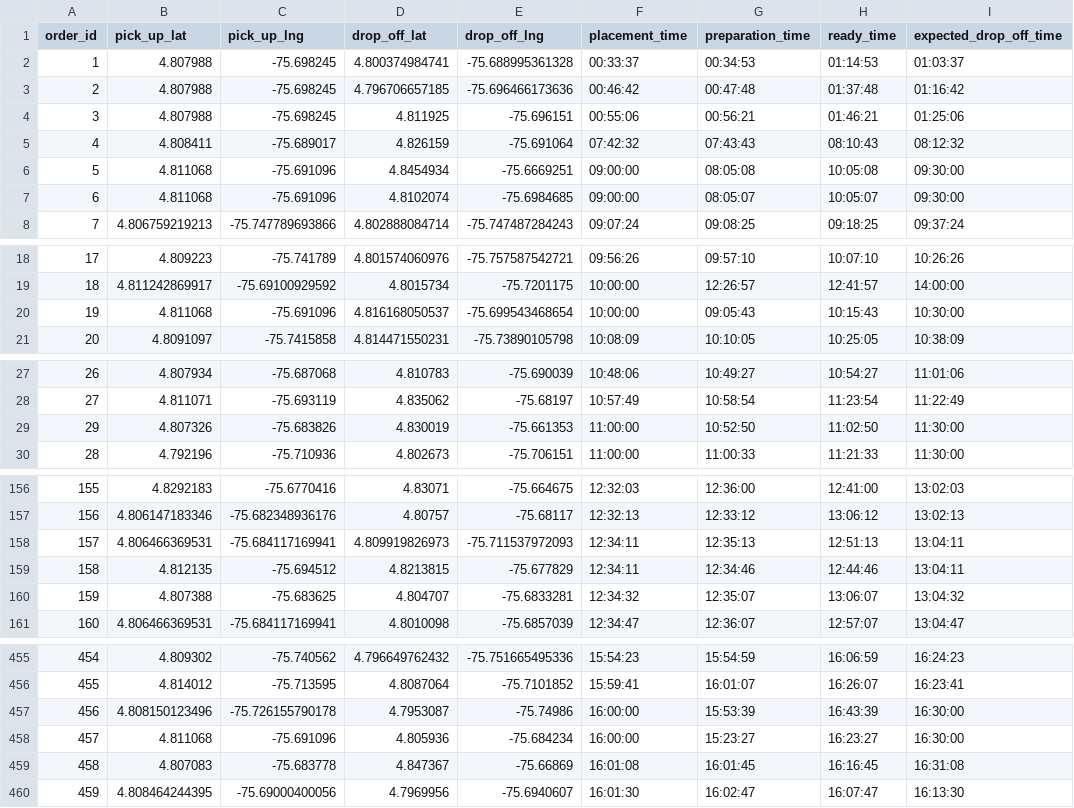
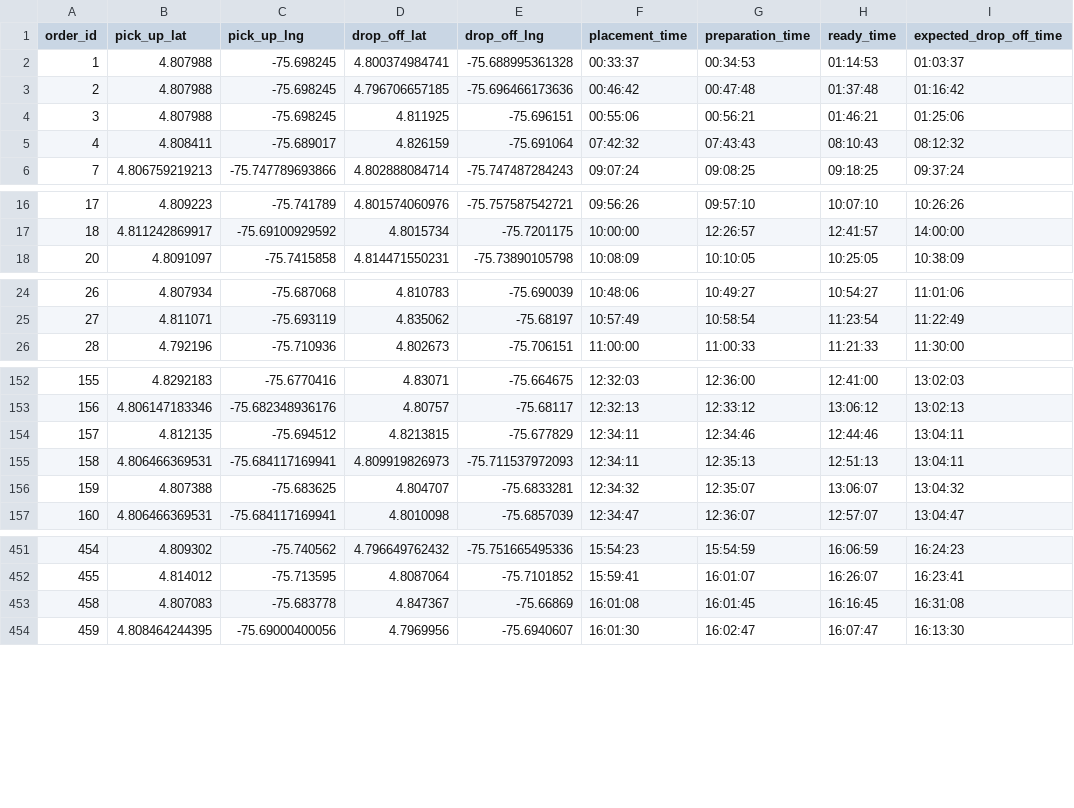
Before and after one commit to sebastian-quintero/mdrp-sim, a CSV file: instances/4/orders.csv, drawn as a sheet; only a part is shown, gaps mark what is left out; removed rows and columns are numbered as before the commit, all else as after; the diff covers the shown part only; the diff names each change by its address in the sheet, - before the commit and + after, or states it on an @@ line.

```diff
--- a/instances/4/orders.csv
+++ b/instances/4/orders.csv
-row 6: 5 | 4.811068 | -75.691096 | 4.8454934 | -75.6669251 | 09:00:00 | 08:05:08 | 10:05:08 | 09:30:00
-row 7: 6 | 4.811068 | -75.691096 | 4.8102074 | -75.6984685 | 09:00:00 | 08:05:07 | 10:05:07 | 09:30:00
-row 20: 19 | 4.811068 | -75.691096 | 4.816168050537 | -75.699543468654 | 10:00:00 | 09:05:43 | 10:15:43 | 10:30:00
-row 29: 29 | 4.807326 | -75.683826 | 4.830019 | -75.661353 | 11:00:00 | 10:52:50 | 11:02:50 | 11:30:00
@@ row 159 moved to row 154: 157 @@
@@ column A (order_id) renumbered between rows 155 and 743 @@
-row 457: 456 | 4.808150123496 | -75.726155790178 | 4.7953087 | -75.74986 | 16:00:00 | 15:53:39 | 16:43:39 | 16:30:00
-row 458: 457 | 4.811068 | -75.691096 | 4.805936 | -75.684234 | 16:00:00 | 15:23:27 | 16:23:27 | 16:30:00
```
Also changed, not shown: 10 moved rows elsewhere in this file, instances/10/orders.csv, instances/16/orders.csv, 48 other files.
